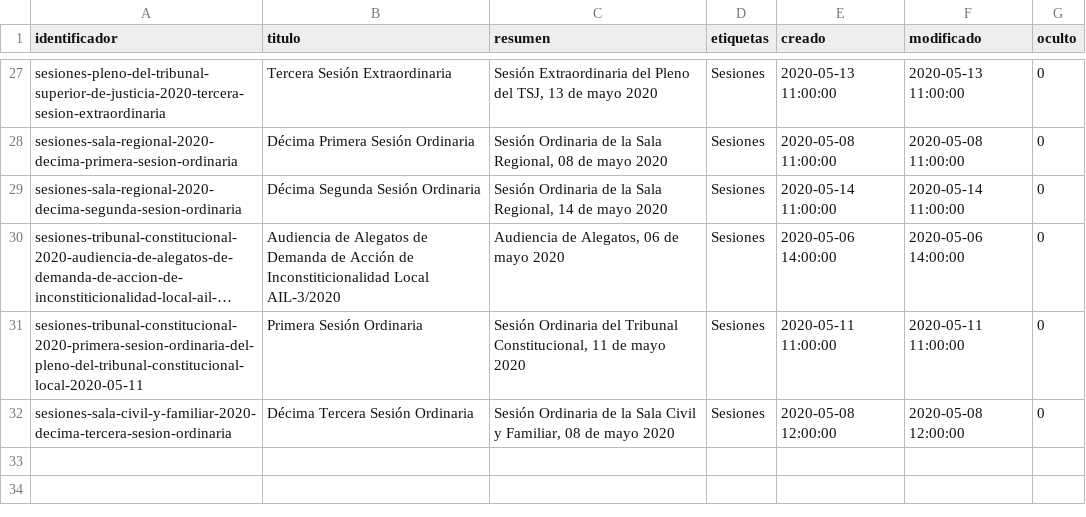
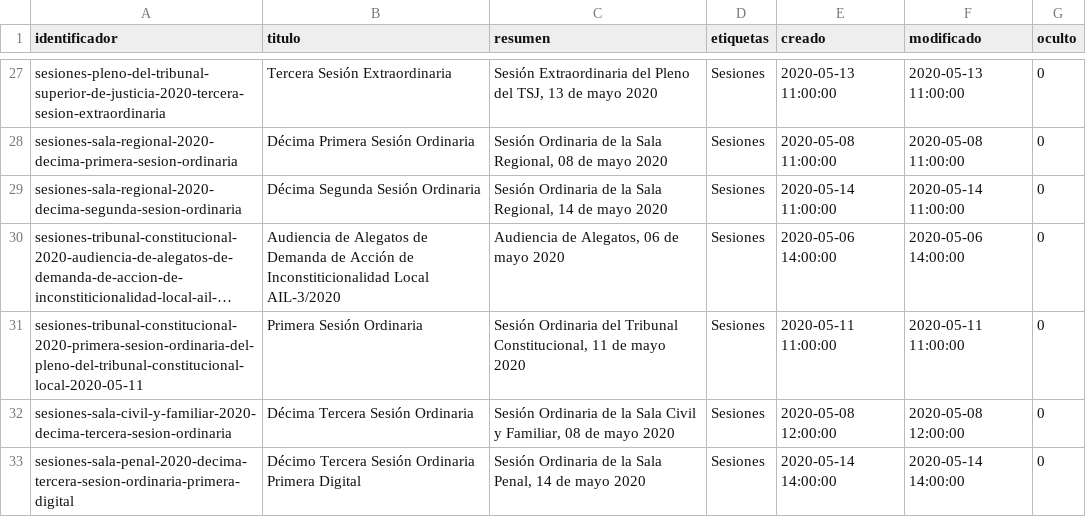
Before and after one commit to cldeleon/constructor-web-pjecz-gob-mx, a CSV file: scripts/archivista/sesiones/metadatos.csv, drawn as a sheet; only a part is shown, gaps mark what is left out; long unchanged cells end in …; the diff names each change by its address in the sheet, - before the commit and + after, or states it on an @@ line.

```diff
--- a/scripts/archivista/sesiones/metadatos.csv
+++ b/scripts/archivista/sesiones/metadatos.csv
+row 33: sesiones-sala-penal-2020-decima-tercera-sesion-ordinaria-primera-digital | Décimo Tercera Sesión Ordinaria Primera Digital | Sesión Ordinaria de la Sala Penal, 14 de mayo 2020 | Sesiones | 2020-05-14 14:00:00 | 2020-05-14 14:00:00 | 0
```
Also changed, not shown: 8 other files.
